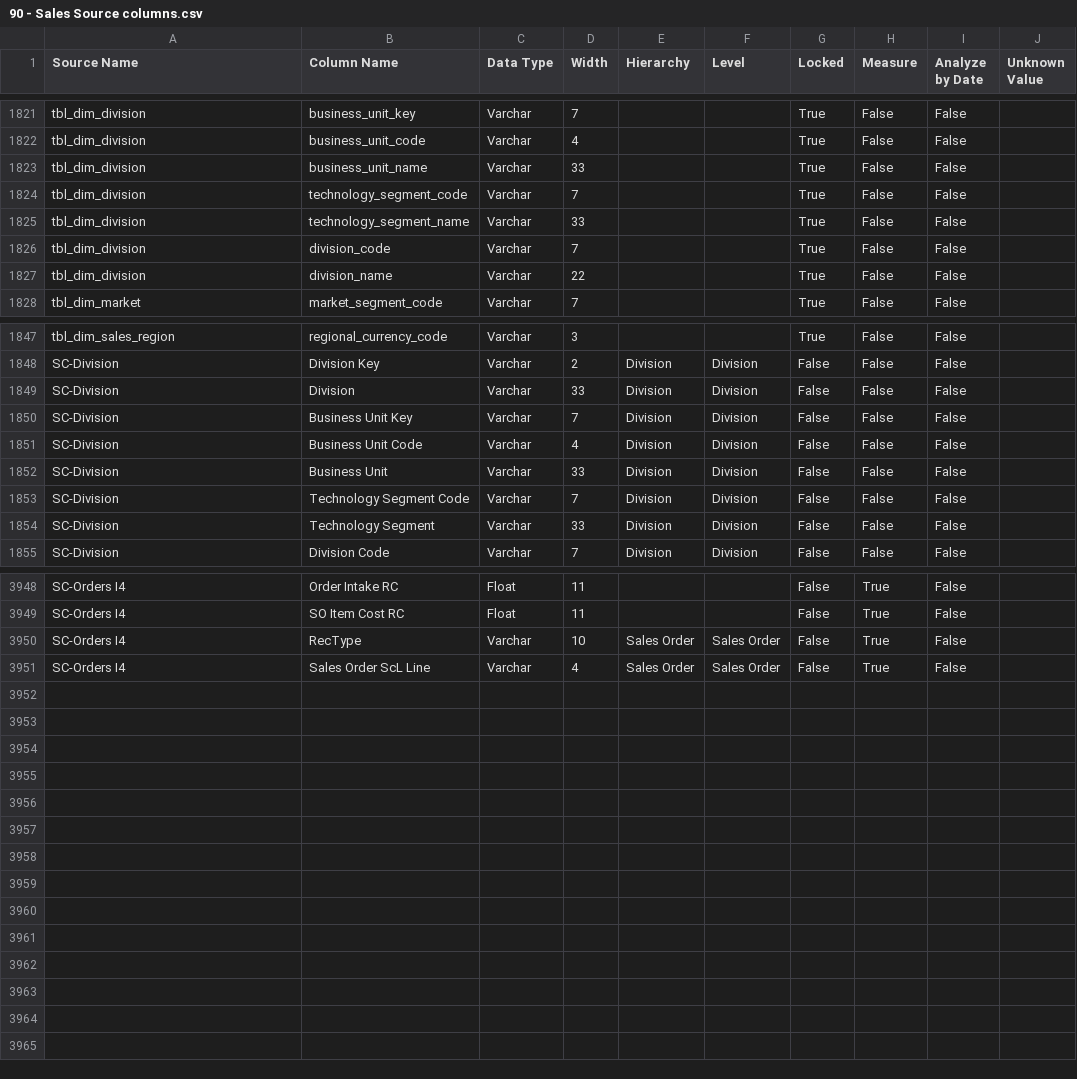
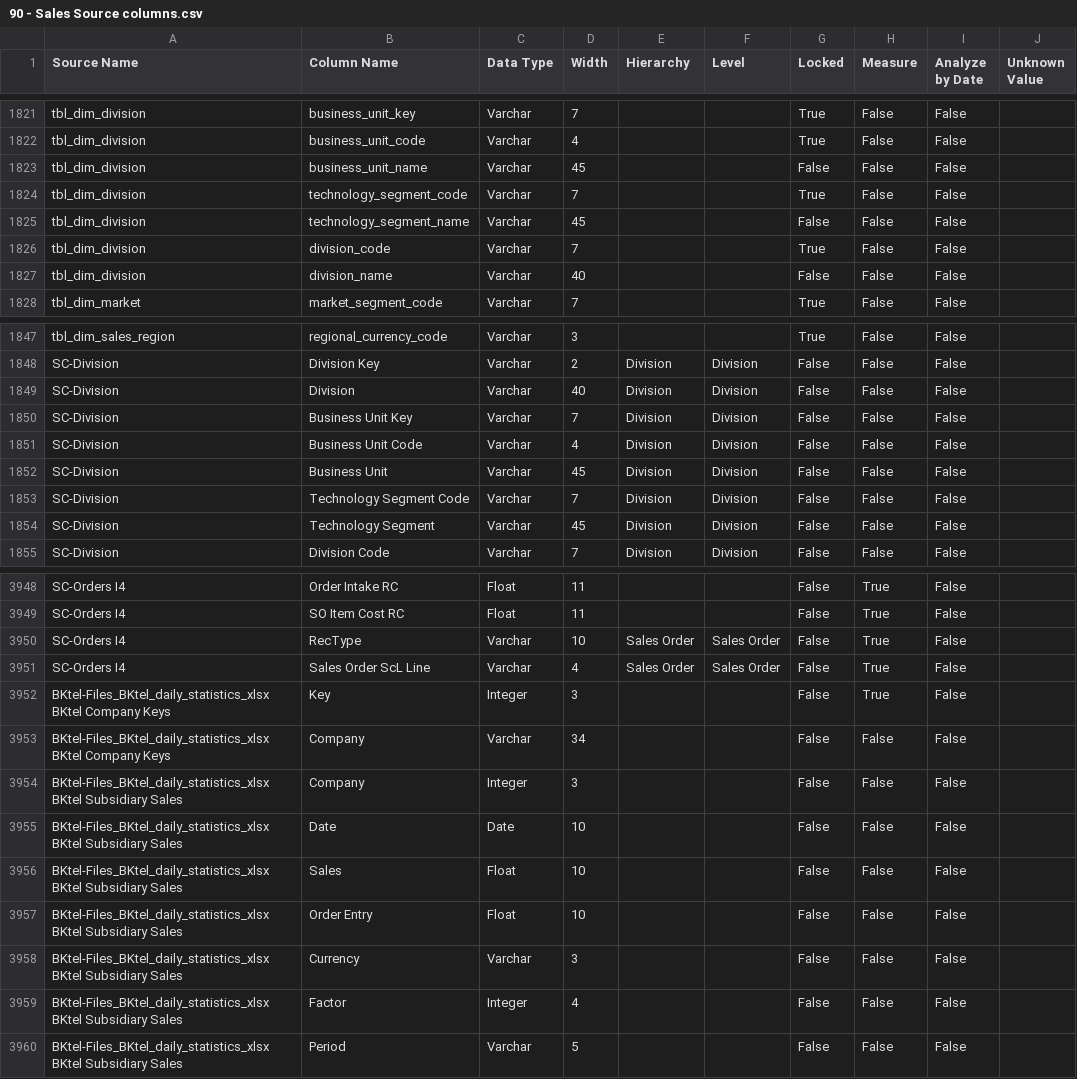
Before and after one commit to Centelli/40-Sales, a CSV file: 90 - Sales/90 - Sales Source columns.csv, drawn as a sheet; only a part is shown, gaps mark what is left out; the diff covers the shown part only.

Commit message:
Divison and BKtel source changes
Change of length for Division based on request from Sascha
Change of source for BKtel France and Japan from BC.10 to BC2.0 Agent on BKtel server

```diff
--- a/90 - Sales/90 - Sales Source columns.csv
+++ b/90 - Sales/90 - Sales Source columns.csv
@@ -1822,7 +1822,7 @@ tbl_dim_division,business_unit_key,Varchar,7,,,True,False,False,
 tbl_dim_division,business_unit_code,Varchar,4,,,True,False,False,
-tbl_dim_division,business_unit_name,Varchar,33,,,True,False,False,
+tbl_dim_division,business_unit_name,Varchar,45,,,False,False,False,
 tbl_dim_division,technology_segment_code,Varchar,7,,,True,False,False,
-tbl_dim_division,technology_segment_name,Varchar,33,,,True,False,False,
+tbl_dim_division,technology_segment_name,Varchar,45,,,False,False,False,
 tbl_dim_division,division_code,Varchar,7,,,True,False,False,
-tbl_dim_division,division_name,Varchar,22,,,True,False,False,
+tbl_dim_division,division_name,Varchar,40,,,False,False,False,
 tbl_dim_market,market_segment_code,Varchar,7,,,True,False,False,
@@ -1848,8 +1848,8 @@ tbl_dim_sales_region,regional_currency_code,Varchar,3,,,True,False,False,
 SC-Division,Division Key,Varchar,2,Division,Division,False,False,False,
-SC-Division,Division,Varchar,33,Division,Division,False,False,False,
+SC-Division,Division,Varchar,40,Division,Division,False,False,False,
 SC-Division,Business Unit Key,Varchar,7,Division,Division,False,False,False,
 SC-Division,Business Unit Code,Varchar,4,Division,Division,False,False,False,
-SC-Division,Business Unit,Varchar,33,Division,Division,False,False,False,
+SC-Division,Business Unit,Varchar,45,Division,Division,False,False,False,
 SC-Division,Technology Segment Code,Varchar,7,Division,Division,False,False,False,
-SC-Division,Technology Segment,Varchar,33,Division,Division,False,False,False,
+SC-Division,Technology Segment,Varchar,45,Division,Division,False,False,False,
 SC-Division,Division Code,Varchar,7,Division,Division,False,False,False,
@@ -3951 +3951,10 @@ SC-Orders I4,RecType,Varchar,10,Sales Order,Sales Order,False,True,False,
 SC-Orders I4,Sales Order ScL Line,Varchar,4,Sales Order,Sales Order,False,True,False,
+BKtel-Files_BKtel_daily_statistics_xlsx BKtel Company Keys,Key,Integer,3,,,False,True,False,
+BKtel-Files_BKtel_daily_statistics_xlsx BKtel Company Keys,Company,Varchar,34,,,False,False,False,
+BKtel-Files_BKtel_daily_statistics_xlsx BKtel Subsidiary Sales,Company,Integer,3,,,False,False,False,
+BKtel-Files_BKtel_daily_statistics_xlsx BKtel Subsidiary Sales,Date,Date,10,,,False,False,False,
+BKtel-Files_BKtel_daily_statistics_xlsx BKtel Subsidiary Sales,Sales,Float,10,,,False,False,False,
+BKtel-Files_BKtel_daily_statistics_xlsx BKtel Subsidiary Sales,Order Entry,Float,10,,,False,False,False,
+BKtel-Files_BKtel_daily_statistics_xlsx BKtel Subsidiary Sales,Currency,Varchar,3,,,False,False,False,
+BKtel-Files_BKtel_daily_statistics_xlsx BKtel Subsidiary Sales,Factor,Integer,4,,,False,False,False,
+BKtel-Files_BKtel_daily_statistics_xlsx BKtel Subsidiary Sales,Period,Varchar,5,,,False,False,False,
```
Also changed, not shown: 1 edited cell elsewhere in this file, 90 - Sales/90 - Sales Source list.csv, 2 other files.
